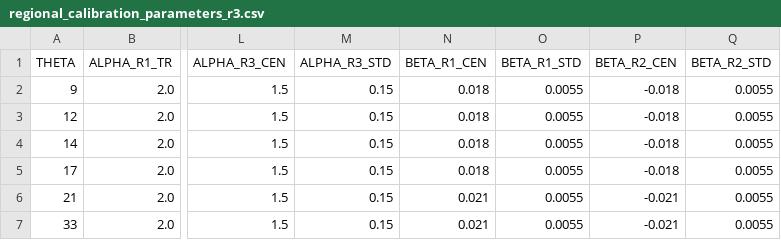
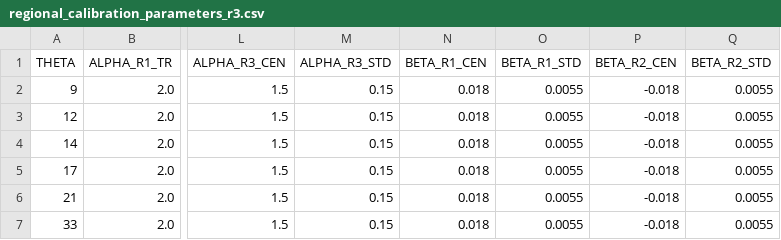
Before and after one commit to adam-bauer-34/learning_sai, a CSV file: model/data/input/regional_calibration_parameters_r3.csv, drawn as a sheet; only a part is shown, gaps mark what is left out; the diff names each change by its address in the sheet, - before the commit and + after, or states it on an @@ line.

```diff
--- a/model/data/input/regional_calibration_parameters_r3.csv
+++ b/model/data/input/regional_calibration_parameters_r3.csv
-N6:N7 (BETA_R1_CEN): 0.021
+N6:N7 (BETA_R1_CEN): 0.018
-P6:P7 (BETA_R2_CEN): -0.021
+P6:P7 (BETA_R2_CEN): -0.018
```
Also changed, not shown: 7 other files.
